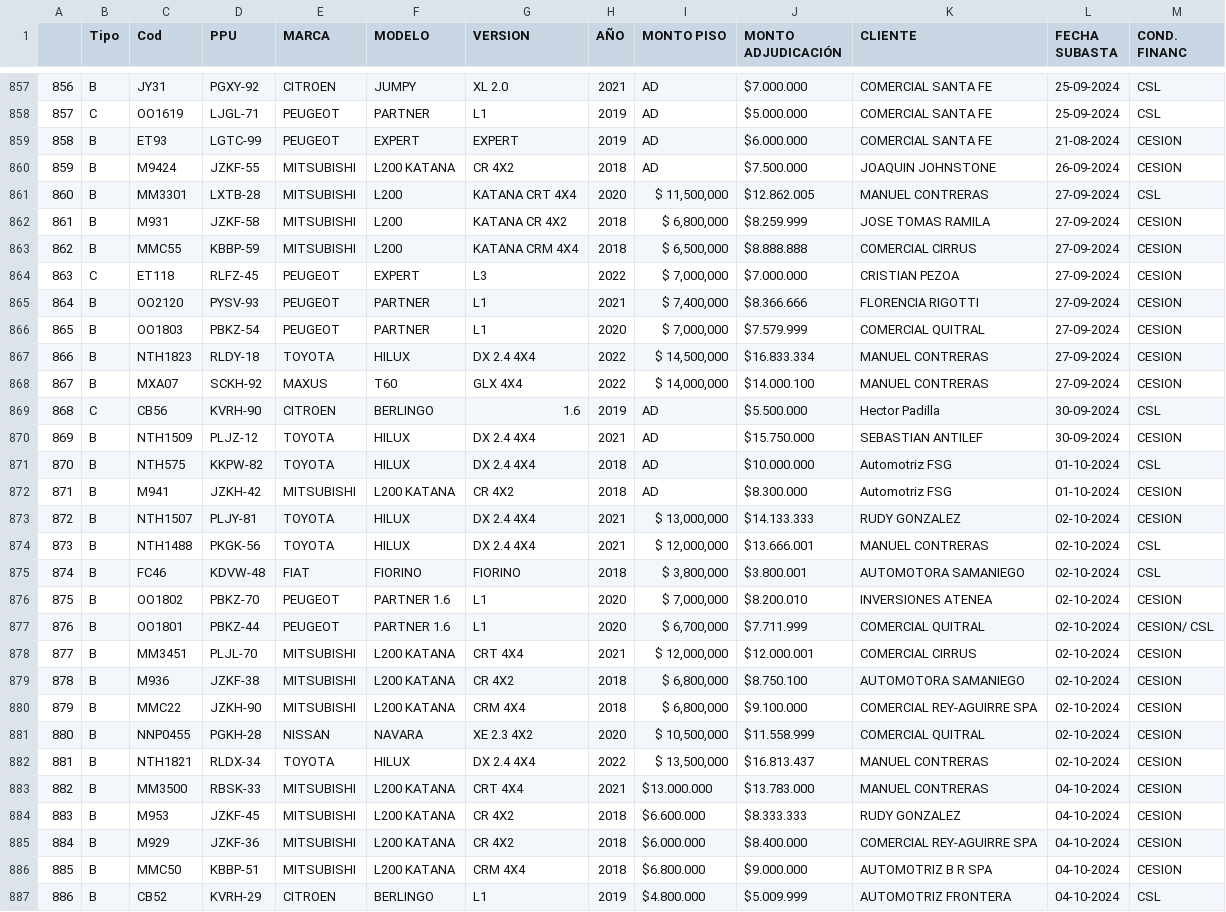
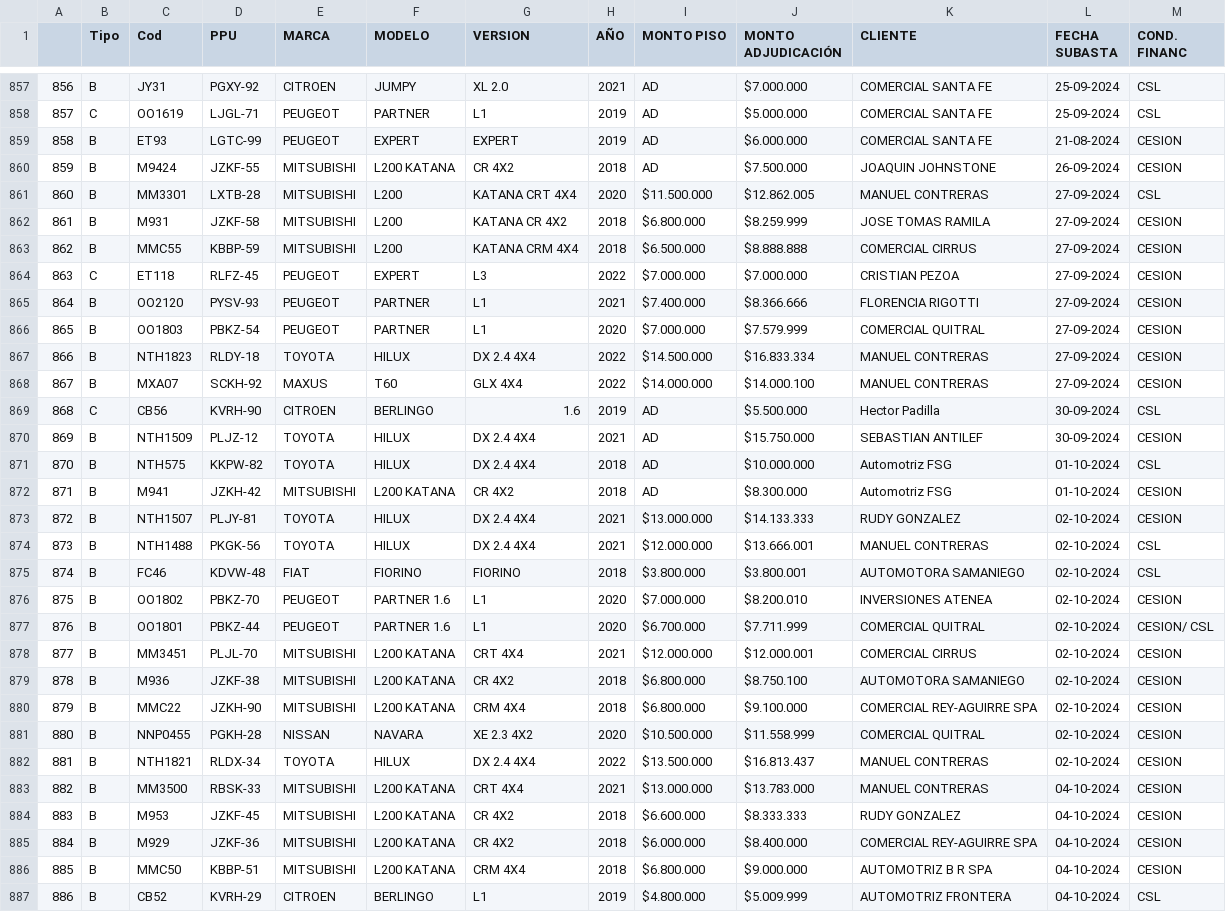
Before and after one commit to SiriusBK1/ventas-2024, a CSV file: ventas 2024.csv, drawn as a sheet; only a part is shown, gaps mark what is left out; the diff covers the shown part only.

Commit message:
Add files via upload

```diff
--- a/ventas 2024.csv
+++ b/ventas 2024.csv
@@ -860,10 +860,10 @@
 859;B;M9424;JZKF-55;MITSUBISHI;L200 KATANA;CR 4X2;2018;AD;$7.500.000;JOAQUIN JOHNSTONE;26-09-2024;CESION
-860;B;MM3301;LXTB-28;MITSUBISHI;L200;KATANA CRT 4X4;2020;$ 11,500,000;$12.862.005;MANUEL CONTRERAS;27-09-2024;CSL
-861;B;M931;JZKF-58;MITSUBISHI;L200;KATANA CR 4X2;2018;$ 6,800,000;$8.259.999;JOSE TOMAS RAMILA;27-09-2024;CESION
-862;B;MMC55;KBBP-59;MITSUBISHI;L200;KATANA CRM 4X4;2018;$ 6,500,000;$8.888.888;COMERCIAL CIRRUS;27-09-2024;CESION
-863;C;ET118;RLFZ-45;PEUGEOT;EXPERT;L3;2022;$ 7,000,000;$7.000.000;CRISTIAN PEZOA;27-09-2024;CESION
-864;B;OO2120;PYSV-93;PEUGEOT;PARTNER;L1;2021;$ 7,400,000;$8.366.666;FLORENCIA RIGOTTI;27-09-2024;CESION
-865;B;OO1803;PBKZ-54;PEUGEOT;PARTNER;L1;2020;$ 7,000,000;$7.579.999;COMERCIAL QUITRAL;27-09-2024;CESION
-866;B;NTH1823;RLDY-18;TOYOTA;HILUX;DX 2.4 4X4;2022;$ 14,500,000;$16.833.334;MANUEL CONTRERAS;27-09-2024;CESION
-867;B;MXA07;SCKH-92;MAXUS;T60;GLX 4X4;2022;$ 14,000,000;$14.000.100;MANUEL CONTRERAS;27-09-2024;CESION
+860;B;MM3301;LXTB-28;MITSUBISHI;L200;KATANA CRT 4X4;2020;$11.500.000;$12.862.005;MANUEL CONTRERAS;27-09-2024;CSL
+861;B;M931;JZKF-58;MITSUBISHI;L200;KATANA CR 4X2;2018;$6.800.000;$8.259.999;JOSE TOMAS RAMILA;27-09-2024;CESION
+862;B;MMC55;KBBP-59;MITSUBISHI;L200;KATANA CRM 4X4;2018;$6.500.000;$8.888.888;COMERCIAL CIRRUS;27-09-2024;CESION
+863;C;ET118;RLFZ-45;PEUGEOT;EXPERT;L3;2022;$7.000.000;$7.000.000;CRISTIAN PEZOA;27-09-2024;CESION
+864;B;OO2120;PYSV-93;PEUGEOT;PARTNER;L1;2021;$7.400.000;$8.366.666;FLORENCIA RIGOTTI;27-09-2024;CESION
+865;B;OO1803;PBKZ-54;PEUGEOT;PARTNER;L1;2020;$7.000.000;$7.579.999;COMERCIAL QUITRAL;27-09-2024;CESION
+866;B;NTH1823;RLDY-18;TOYOTA;HILUX;DX 2.4 4X4;2022;$14.500.000;$16.833.334;MANUEL CONTRERAS;27-09-2024;CESION
+867;B;MXA07;SCKH-92;MAXUS;T60;GLX 4X4;2022;$14.000.000;$14.000.100;MANUEL CONTRERAS;27-09-2024;CESION
 868;C;CB56;KVRH-90;CITROEN;BERLINGO;1.6;2019;AD;$5.500.000;Hector Padilla;30-09-2024;CSL
@@ -872,12 +872,12 @@
 871;B;M941;JZKH-42;MITSUBISHI;L200 KATANA;CR 4X2;2018;AD;$8.300.000;Automotriz FSG;01-10-2024;CESION
-872;B;NTH1507;PLJY-81;TOYOTA;HILUX;DX 2.4 4X4;2021;$ 13,000,000;$14.133.333;RUDY GONZALEZ;02-10-2024;CESION
-873;B;NTH1488;PKGK-56;TOYOTA;HILUX;DX 2.4 4X4;2021;$ 12,000,000;$13.666.001;MANUEL CONTRERAS;02-10-2024;CSL
-874;B;FC46;KDVW-48;FIAT;FIORINO;FIORINO;2018;$ 3,800,000;$3.800.001;AUTOMOTORA SAMANIEGO;02-10-2024;CSL
-875;B;OO1802;PBKZ-70;PEUGEOT;PARTNER 1.6;L1;2020;$ 7,000,000;$8.200.010;INVERSIONES ATENEA;02-10-2024;CESION
-876;B;OO1801;PBKZ-44;PEUGEOT;PARTNER 1.6;L1;2020;$ 6,700,000;$7.711.999;COMERCIAL QUITRAL;02-10-2024;CESION/ CSL
-877;B;MM3451;PLJL-70;MITSUBISHI;L200 KATANA;CRT 4X4;2021;$ 12,000,000;$12.000.001;COMERCIAL CIRRUS;02-10-2024;CESION
-878;B;M936;JZKF-38;MITSUBISHI;L200 KATANA;CR 4X2;2018;$ 6,800,000;$8.750.100;AUTOMOTORA SAMANIEGO;02-10-2024;CESION
-879;B;MMC22;JZKH-90;MITSUBISHI;L200 KATANA;CRM 4X4;2018;$ 6,800,000;$9.100.000;COMERCIAL REY-AGUIRRE SPA;02-10-2024;CESION
-880;B;NNP0455;PGKH-28;NISSAN;NAVARA;XE 2.3 4X2;2020;$ 10,500,000;$11.558.999;COMERCIAL QUITRAL;02-10-2024;CESION
-881;B;NTH1821;RLDX-34;TOYOTA;HILUX;DX 2.4 4X4;2022;$ 13,500,000;$16.813.437;MANUEL CONTRERAS;02-10-2024;CESION
+872;B;NTH1507;PLJY-81;TOYOTA;HILUX;DX 2.4 4X4;2021;$13.000.000;$14.133.333;RUDY GONZALEZ;02-10-2024;CESION
+873;B;NTH1488;PKGK-56;TOYOTA;HILUX;DX 2.4 4X4;2021;$12.000.000;$13.666.001;MANUEL CONTRERAS;02-10-2024;CSL
+874;B;FC46;KDVW-48;FIAT;FIORINO;FIORINO;2018;$3.800.000;$3.800.001;AUTOMOTORA SAMANIEGO;02-10-2024;CSL
+875;B;OO1802;PBKZ-70;PEUGEOT;PARTNER 1.6;L1;2020;$7.000.000;$8.200.010;INVERSIONES ATENEA;02-10-2024;CESION
+876;B;OO1801;PBKZ-44;PEUGEOT;PARTNER 1.6;L1;2020;$6.700.000;$7.711.999;COMERCIAL QUITRAL;02-10-2024;CESION/ CSL
+877;B;MM3451;PLJL-70;MITSUBISHI;L200 KATANA;CRT 4X4;2021;$12.000.000;$12.000.001;COMERCIAL CIRRUS;02-10-2024;CESION
+878;B;M936;JZKF-38;MITSUBISHI;L200 KATANA;CR 4X2;2018;$6.800.000;$8.750.100;AUTOMOTORA SAMANIEGO;02-10-2024;CESION
+879;B;MMC22;JZKH-90;MITSUBISHI;L200 KATANA;CRM 4X4;2018;$6.800.000;$9.100.000;COMERCIAL REY-AGUIRRE SPA;02-10-2024;CESION
+880;B;NNP0455;PGKH-28;NISSAN;NAVARA;XE 2.3 4X2;2020;$10.500.000;$11.558.999;COMERCIAL QUITRAL;02-10-2024;CESION
+881;B;NTH1821;RLDX-34;TOYOTA;HILUX;DX 2.4 4X4;2022;$13.500.000;$16.813.437;MANUEL CONTRERAS;02-10-2024;CESION
 882;B;MM3500;RBSK-33;MITSUBISHI;L200 KATANA;CRT 4X4;2021;$13.000.000;$13.783.000;MANUEL CONTRERAS;04-10-2024;CESION
```
Also changed, not shown: 59 edited cells elsewhere in this file.
